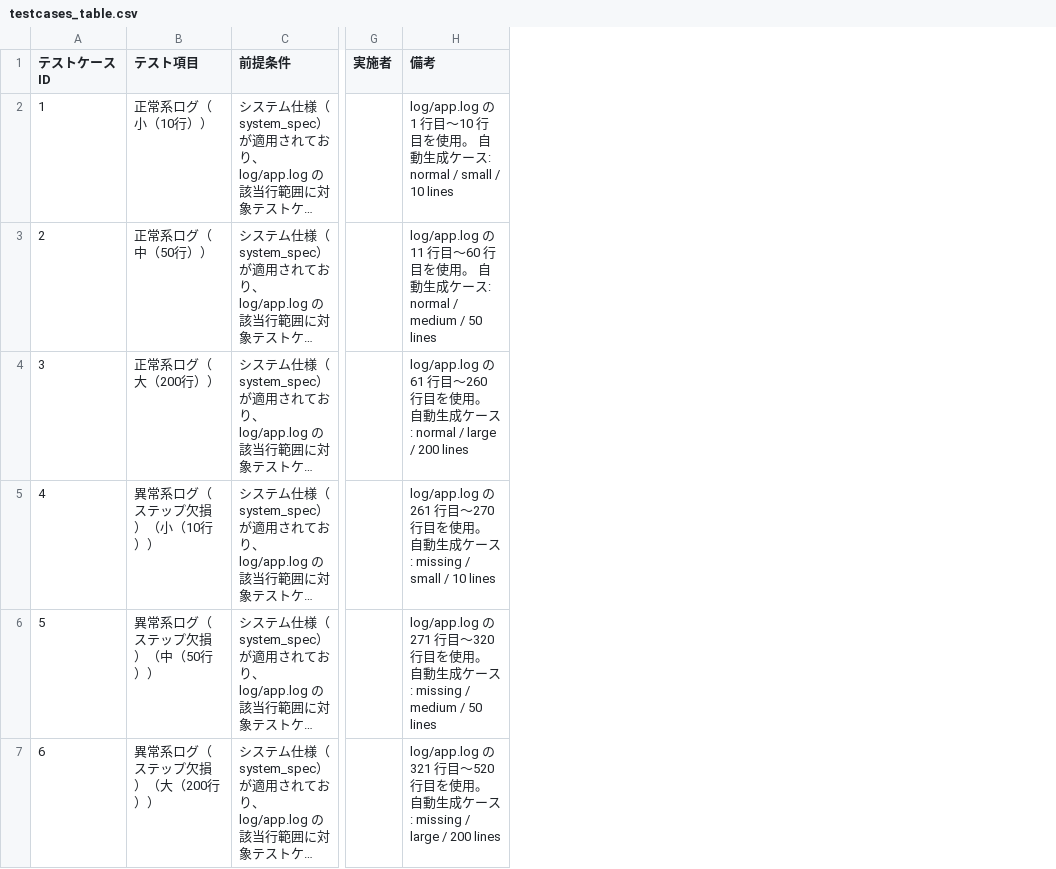
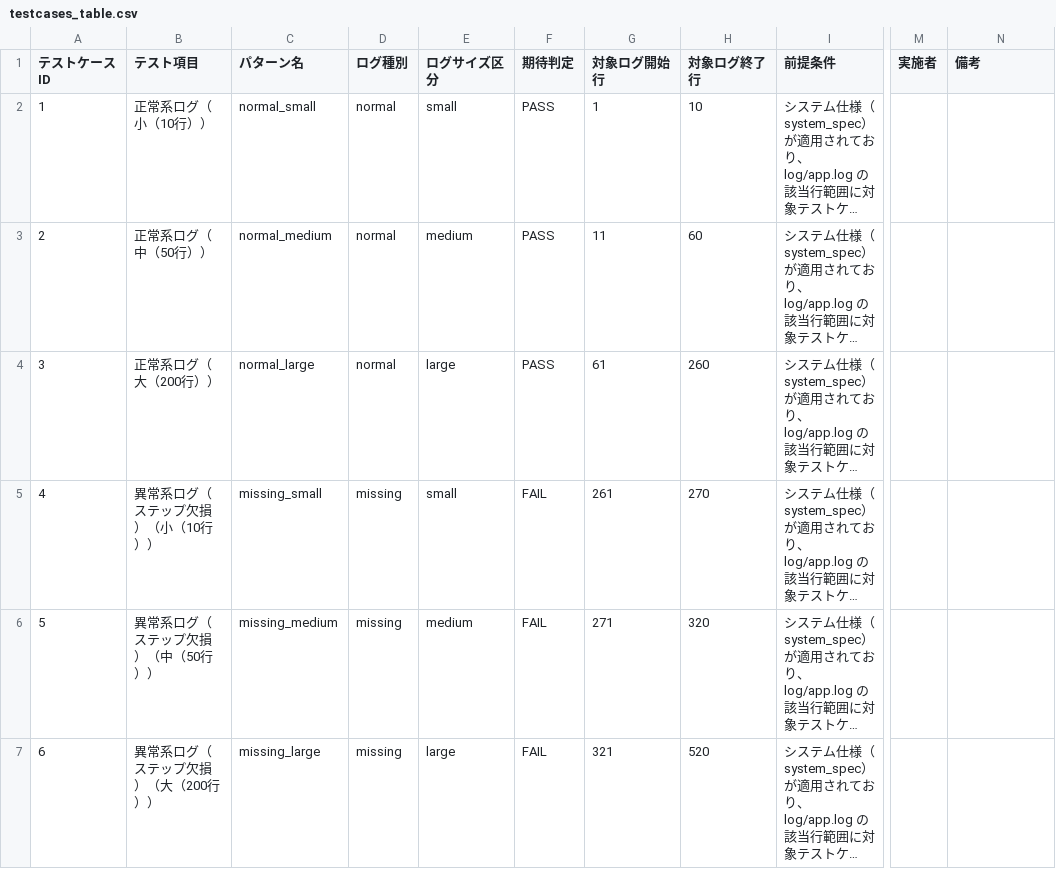
Before and after one commit to mk7sub/log-analyze-llm-benchmark, a CSV file: source/testcase/testcases_table.csv, drawn as a sheet; only a part is shown, gaps mark what is left out; long unchanged cells end in …; addresses are those after the commit; the diff covers the shown part only; the diff names each change by its address in the sheet, - before the commit and + after, or states it on an @@ line.

```diff
--- a/source/testcase/testcases_table.csv
+++ b/source/testcase/testcases_table.csv
+column C (パターン名), rows 2-7: normal_small | normal_medium | normal_large | missing_small | missing_medium | missing_large
+column D (ログ種別), rows 2-7: normal | normal | normal | missing | missing | missing
+column E (ログサイズ区分), rows 2-7: small | medium | large | small | medium | large
+column F (期待判定), rows 2-7: PASS | PASS | PASS | FAIL | FAIL | FAIL
+column G (対象ログ開始行), rows 2-7: 1 | 11 | 61 | 261 | 271 | 321
+column H (対象ログ終了行), rows 2-7: 10 | 60 | 260 | 270 | 320 | 520
-N2 (備考): log/app.log の 1 行目～10 行目を使用。 自動生成ケース: normal / small / 10 lines
+N2 (備考): (empty)
-N3 (備考): log/app.log の 11 行目～60 行目を使用。 自動生成ケース: normal / medium / 50 lines
+N3 (備考): (empty)
-N4 (備考): log/app.log の 61 行目～260 行目を使用。 自動生成ケース: normal / large / 200 lines
+N4 (備考): (empty)
-N5 (備考): log/app.log の 261 行目～270 行目を使用。 自動生成ケース: missing / small / 10 lines
+N5 (備考): (empty)
-N6 (備考): log/app.log の 271 行目～320 行目を使用。 自動生成ケース: missing / medium / 50 lines
+N6 (備考): (empty)
-N7 (備考): log/app.log の 321 行目～520 行目を使用。 自動生成ケース: missing / large / 200 lines
+N7 (備考): (empty)
```
Also changed, not shown: 6 edited cells elsewhere in this file, 2 other files.
